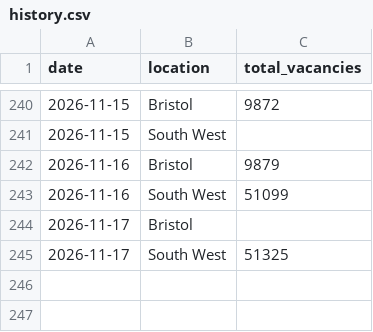
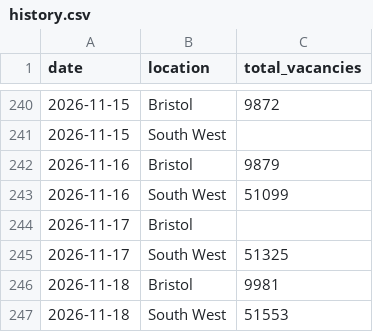
Before and after one commit to johanfspencer-star/bristol-job-tracker, a CSV file: data/history.csv, drawn as a sheet; only a part is shown, gaps mark what is left out; the diff names each change by its address in the sheet, - before the commit and + after, or states it on an @@ line.

```diff
--- a/data/history.csv
+++ b/data/history.csv
+row 246: 2026-11-18 | Bristol | 9981
+row 247: 2026-11-18 | South West | 51553
```
Also changed, not shown: 2 other files.
